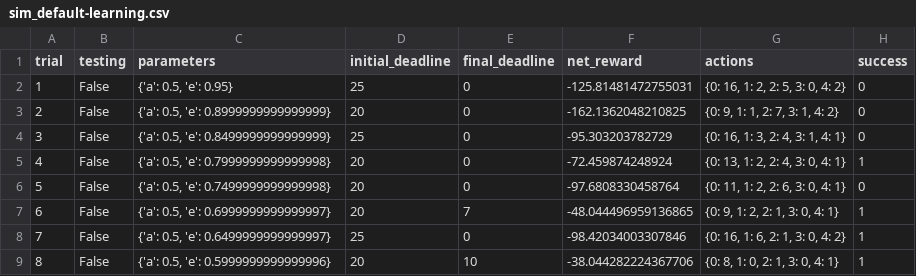
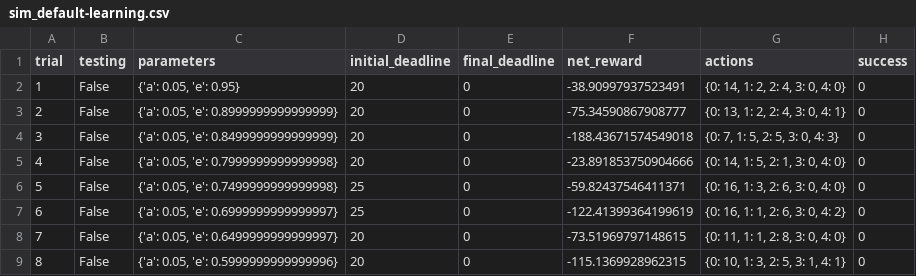
Before and after one commit to larryhernandez/machine_learning_nanodegree_udacity, a CSV file: smartcab/logs/sim_default-learning.csv, drawn as a sheet; only a part is shown; the diff covers the shown part only.

```diff
--- a/smartcab/logs/sim_default-learning.csv
+++ b/smartcab/logs/sim_default-learning.csv
@@ -1,9 +1,9 @@
 trial,testing,parameters,initial_deadline,final_deadline,net_reward,actions,success
-1,False,"{'a': 0.5, 'e': 0.95}",25,0,-125.81481472755031,"{0: 16, 1: 2, 2: 5, 3: 0, 4: 2}",0
-2,False,"{'a': 0.5, 'e': 0.8999999999999999}",20,0,-162.1362048210825,"{0: 9, 1: 1, 2: 7, 3: 1, 4: 2}",0
-3,False,"{'a': 0.5, 'e': 0.8499999999999999}",25,0,-95.303203782729,"{0: 16, 1: 3, 2: 4, 3: 1, 4: 1}",0
-4,False,"{'a': 0.5, 'e': 0.7999999999999998}",20,0,-72.459874248924,"{0: 13, 1: 2, 2: 4, 3: 0, 4: 1}",1
-5,False,"{'a': 0.5, 'e': 0.7499999999999998}",20,0,-97.6808330458764,"{0: 11, 1: 2, 2: 6, 3: 0, 4: 1}",0
-6,False,"{'a': 0.5, 'e': 0.6999999999999997}",20,7,-48.044496959136865,"{0: 9, 1: 2, 2: 1, 3: 0, 4: 1}",1
-7,False,"{'a': 0.5, 'e': 0.6499999999999997}",25,0,-98.42034003307846,"{0: 16, 1: 6, 2: 1, 3: 0, 4: 2}",1
-8,False,"{'a': 0.5, 'e': 0.5999999999999996}",20,10,-38.044282224367706,"{0: 8, 1: 0, 2: 1, 3: 0, 4: 1}",1
+1,False,"{'a': 0.05, 'e': 0.95}",20,0,-38.90997937523491,"{0: 14, 1: 2, 2: 4, 3: 0, 4: 0}",0
+2,False,"{'a': 0.05, 'e': 0.8999999999999999}",20,0,-75.34590867908777,"{0: 13, 1: 2, 2: 4, 3: 0, 4: 1}",0
+3,False,"{'a': 0.05, 'e': 0.8499999999999999}",20,0,-188.43671574549018,"{0: 7, 1: 5, 2: 5, 3: 0, 4: 3}",0
+4,False,"{'a': 0.05, 'e': 0.7999999999999998}",20,0,-23.891853750904666,"{0: 14, 1: 5, 2: 1, 3: 0, 4: 0}",0
+5,False,"{'a': 0.05, 'e': 0.7499999999999998}",25,0,-59.82437546411371,"{0: 16, 1: 3, 2: 6, 3: 0, 4: 0}",0
+6,False,"{'a': 0.05, 'e': 0.6999999999999997}",25,0,-122.41399364199619,"{0: 16, 1: 1, 2: 6, 3: 0, 4: 2}",0
+7,False,"{'a': 0.05, 'e': 0.6499999999999997}",20,0,-73.51969797148615,"{0: 11, 1: 1, 2: 8, 3: 0, 4: 0}",0
+8,False,"{'a': 0.05, 'e': 0.5999999999999996}",20,0,-115.1369928962315,"{0: 10, 1: 3, 2: 5, 3: 1, 4: 1}",0
```
Also changed, not shown: 94 edited cells elsewhere in this file, 3 other files.
